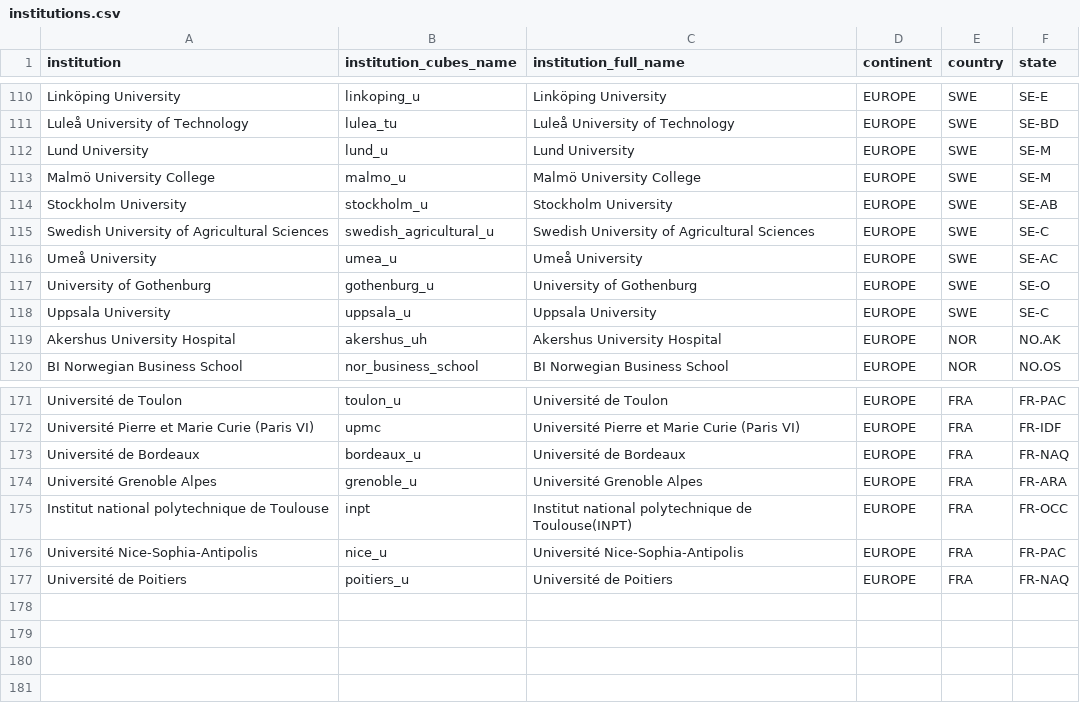
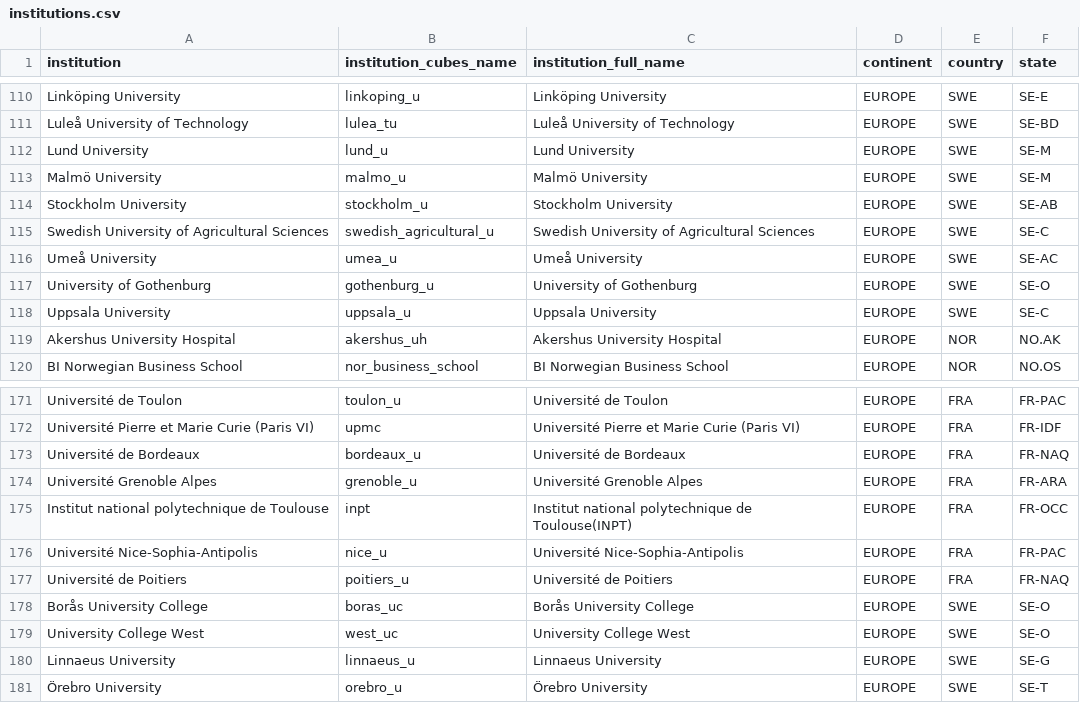
Before and after one commit to OpenAPC/openapc-olap, a CSV file: static/institutions.csv, drawn as a sheet; only a part is shown, gaps mark what is left out.

Commit message:
institutions file updated

```diff
--- a/static/institutions.csv
+++ b/static/institutions.csv
@@ -112,3 +112,3 @@ Luleå University of Technology,lulea_tu,Luleå University of Technology,EUROPE,
 Lund University,lund_u,Lund University,EUROPE,SWE,SE-M
-Malmö University College,malmo_u,Malmö University College,EUROPE,SWE,SE-M
+Malmö University,malmo_u,Malmö University,EUROPE,SWE,SE-M
 Stockholm University,stockholm_u,Stockholm University,EUROPE,SWE,SE-AB
@@ -177 +177,5 @@ Université Nice-Sophia-Antipolis,nice_u,Université Nice-Sophia-Antipolis,EUROP
 Université de Poitiers,poitiers_u,Université de Poitiers,EUROPE,FRA,FR-NAQ
+Borås University College,boras_uc,Borås University College,EUROPE,SWE,SE-O
+University College West,west_uc,University College West,EUROPE,SWE,SE-O
+Linnaeus University,linnaeus_u,Linnaeus University,EUROPE,SWE,SE-G
+Örebro University,orebro_u,Örebro University,EUROPE,SWE,SE-T
```
